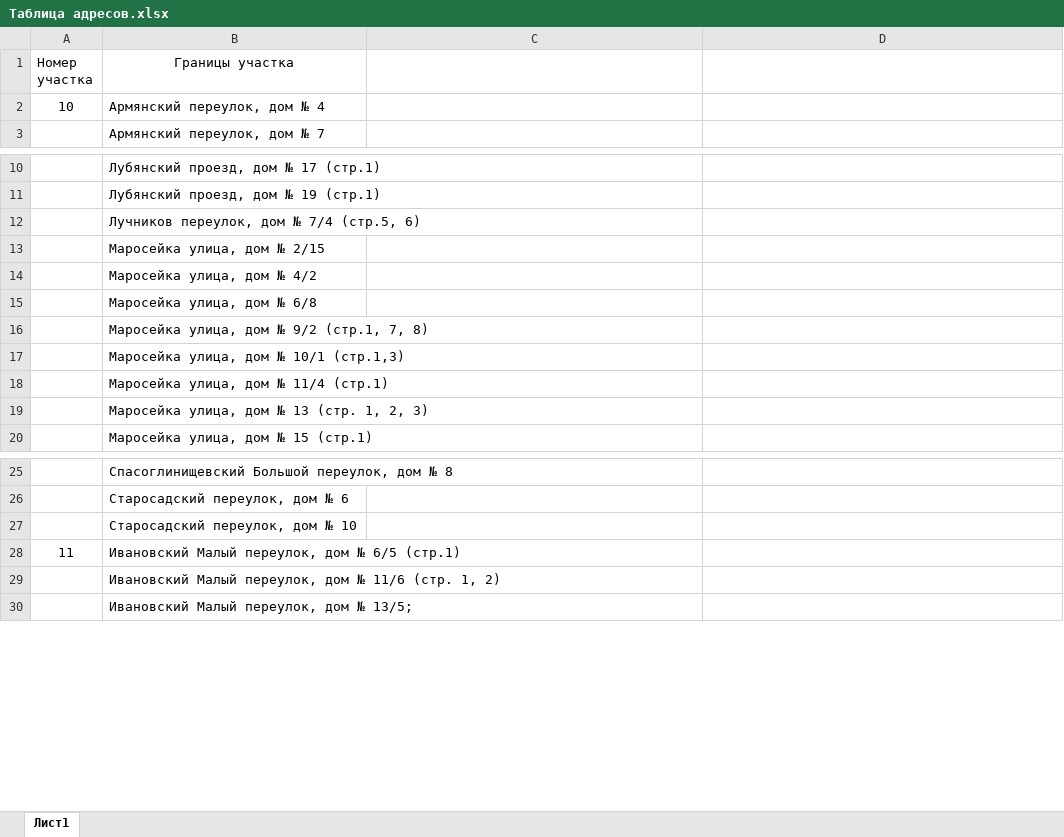
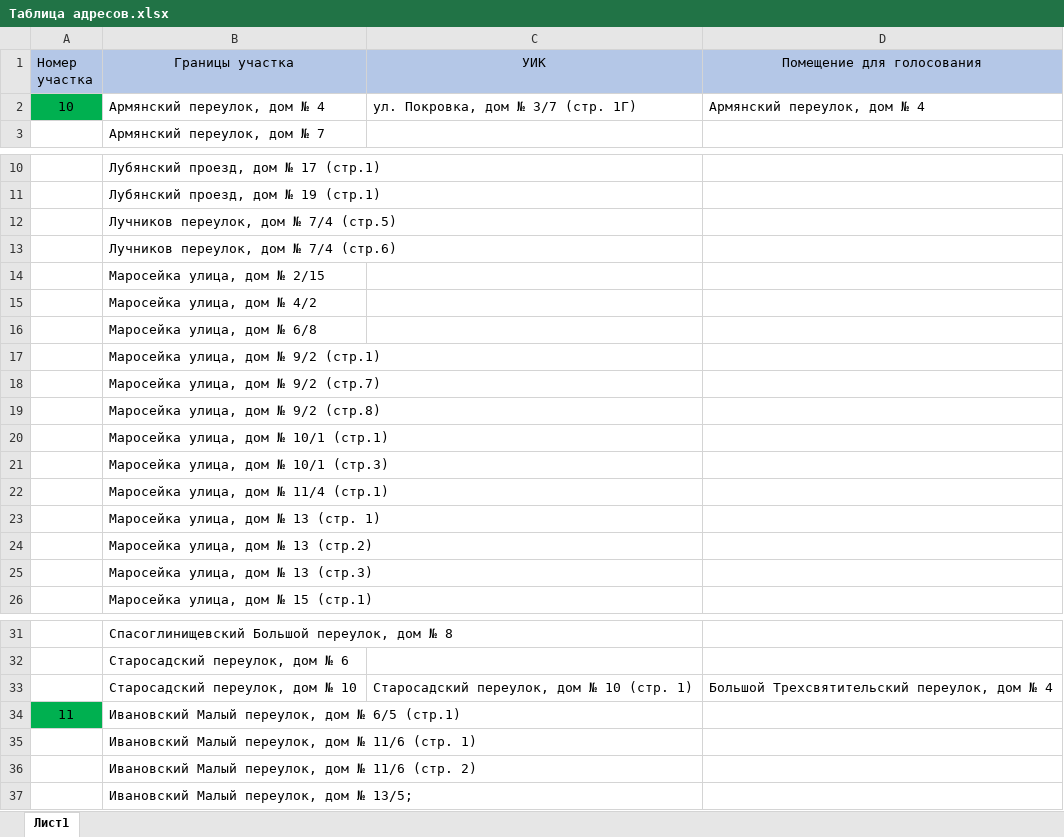
Before and after one commit to pklsnkov/Address-geocoding, an Excel workbook: Таблица адресов.xlsx, sheet Лист1, drawn as a sheet; only a part is shown, gaps mark what is left out; values as stored, in another font and other column widths than the file's, no borders; addresses are those after the commit; the diff covers the shown part only; the diff names each change by its address in the sheet, - before the commit and + after, or states it on an @@ line.

```diff
--- a/Таблица адресов.xlsx (sheet Лист1)
+++ b/Таблица адресов.xlsx (sheet Лист1)
-A1:D1 fill: none
+A1:D1 fill: #B4C7E7
-C1: (empty)
+C1: УИК
-D1: (empty)
+D1: Помещение для голосования
-A2 fill: none
+A2 fill: #00B050
-C2 (УИК): (empty)
+C2 (УИК): ул. Покровка, дом № 3/7 (стр. 1Г)
-D2 (Помещение для голосования): (empty)
+D2 (Помещение для голосования): Армянский переулок, дом № 4
-B12 (Границы участка): Лучников переулок, дом № 7/4 (стр.5, 6)
+B12 (Границы участка): Лучников переулок, дом № 7/4 (стр.5)
+row 13:  | Лучников переулок, дом № 7/4 (стр.6)
-B17 (Границы участка): Маросейка улица, дом № 9/2 (стр.1, 7, 8)
+B17 (Границы участка): Маросейка улица, дом № 9/2 (стр.1)
-B18 (Границы участка): Маросейка улица, дом № 10/1 (стр.1,3)
+B18 (Границы участка): Маросейка улица, дом № 9/2 (стр.7)
+row 19:  | Маросейка улица, дом № 9/2 (стр.8)
+row 20:  | Маросейка улица, дом № 10/1 (стр.1)
+row 21:  | Маросейка улица, дом № 10/1 (стр.3)
-B23 (Границы участка): Маросейка улица, дом № 13 (стр. 1, 2, 3)
+B23 (Границы участка): Маросейка улица, дом № 13 (стр. 1)
+row 24:  | Маросейка улица, дом № 13 (стр.2)
+row 25:  | Маросейка улица, дом № 13 (стр.3)
-C33 (УИК): (empty)
+C33 (УИК): Старосадский переулок, дом № 10 (стр. 1)
-D33 (Помещение для голосования): (empty)
+D33 (Помещение для голосования): Большой Трехсвятительский переулок, дом № 4
-A34 fill: none
+A34 fill: #00B050
-B35 (Границы участка): …11/6 (стр. 1, 2)
+B35 (Границы участка): …11/6 (стр. 1)
+row 36:  | Ивановский Малый переулок, дом № 11/6 (стр. 2)
```
Also changed, not shown: 657 added rows elsewhere in this sheet, 5 other files.
